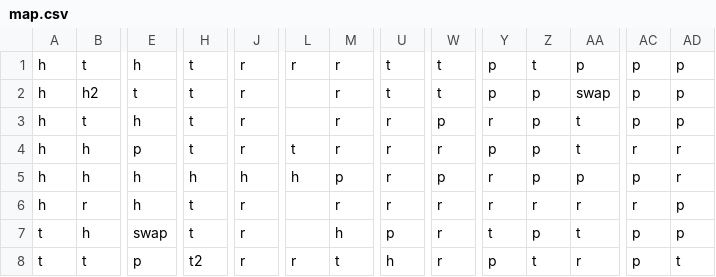
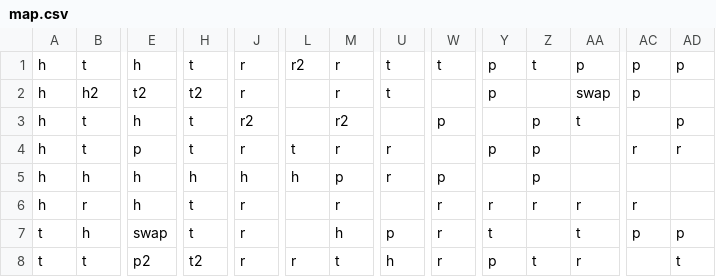
Before and after one commit to yueranyuan/dangermoses, a CSV file: map.csv, drawn as a sheet; only a part is shown, gaps mark what is left out; the diff covers the shown part only; the diff names each change by its address in the sheet, - before the commit and + after, or states it on an @@ line.

```diff
--- a/map.csv
+++ b/map.csv
-L1: r
+L1: r2
-E2: t
+E2: t2
-H2: t
+H2: t2
-W2: t
+W2: (empty)
-Z2: p
+Z2: (empty)
-AD2: p
+AD2: (empty)
-J3: r
+J3: r2
-M3: r
+M3: r2
-U3: r
+U3: (empty)
-Y3: r
+Y3: (empty)
-AC3: p
+AC3: (empty)
-B4: h
+B4: t
-W4: r
+W4: (empty)
-AA4: t
+AA4: (empty)
-Y5: r
+Y5: (empty)
-AA5: p
+AA5: (empty)
-AC5: p
+AC5: (empty)
-AD5: r
+AD5: (empty)
-U6: r
+U6: (empty)
-AD6: p
+AD6: (empty)
-Z7: p
+Z7: (empty)
-E8: p
+E8: p2
-AC8: p
+AC8: (empty)
```
Also changed, not shown: 60 edited cells elsewhere in this file, 39 other files.
